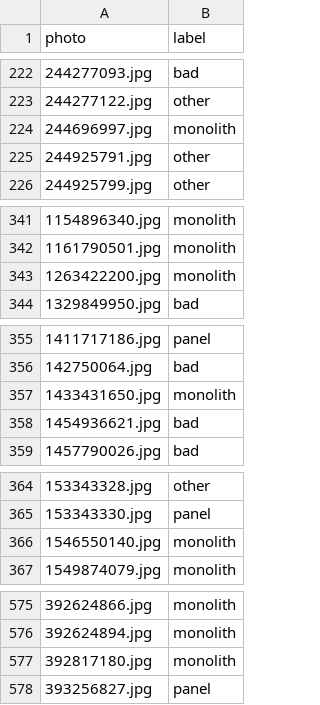
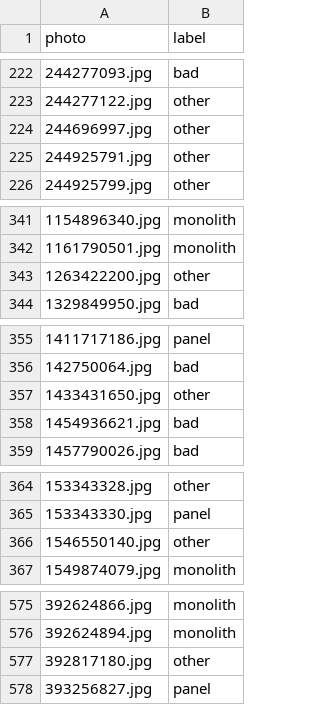
Before and after one commit to amsulz/almaty-buildings, a CSV file: data/labels.csv, drawn as a sheet; only a part is shown, gaps mark what is left out; the diff covers the shown part only.

```diff
--- a/data/labels.csv
+++ b/data/labels.csv
@@ -223,3 +223,3 @@ photo,label
 244277122.jpg,other
-244696997.jpg,monolith
+244696997.jpg,other
 244925791.jpg,other
@@ -342,3 +342,3 @@ photo,label
 1161790501.jpg,monolith
-1263422200.jpg,monolith
+1263422200.jpg,other
 1329849950.jpg,bad
@@ -356,3 +356,3 @@ photo,label
 142750064.jpg,bad
-1433431650.jpg,monolith
+1433431650.jpg,other
 1454936621.jpg,bad
@@ -365,3 +365,3 @@ photo,label
 153343330.jpg,panel
-1546550140.jpg,monolith
+1546550140.jpg,other
 1549874079.jpg,monolith
@@ -576,3 +576,3 @@ photo,label
 392624894.jpg,monolith
-392817180.jpg,monolith
+392817180.jpg,other
 393256827.jpg,panel
```
Also changed, not shown: 20 edited cells elsewhere in this file.
